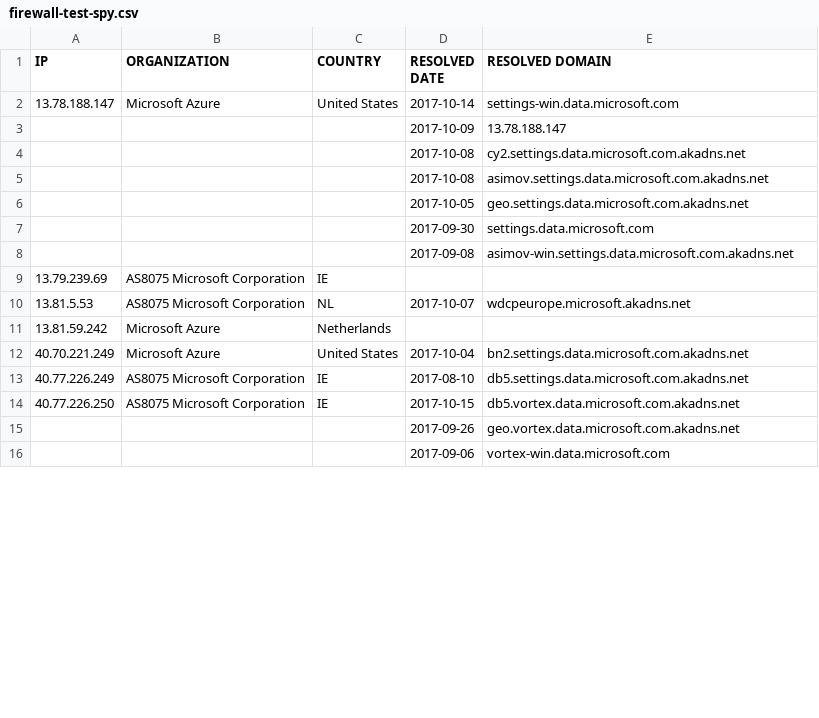
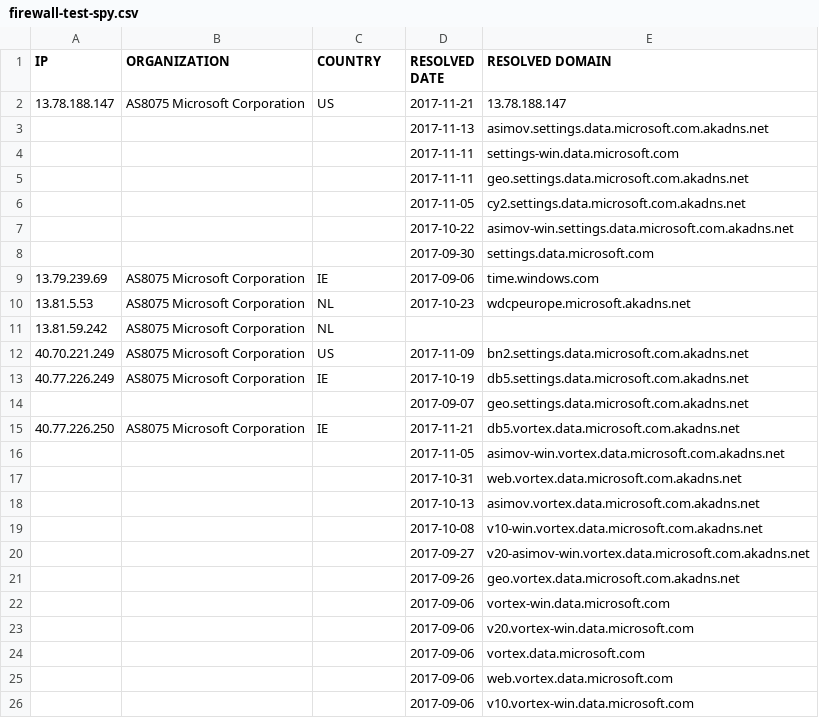
Before and after one commit to zyh001/WindowsSpyBlocker, a CSV file: logs/win7/firewall-test-spy.csv, drawn as a sheet; only a part is shown; the diff covers the shown part only.

```diff
--- a/logs/win7/firewall-test-spy.csv
+++ b/logs/win7/firewall-test-spy.csv
@@ -1,16 +1,26 @@
 IP,ORGANIZATION,COUNTRY,RESOLVED DATE,RESOLVED DOMAIN
-13.78.188.147,Microsoft Azure,United States,2017-10-14,settings-win.data.microsoft.com
-,,,2017-10-09,13.78.188.147
-,,,2017-10-08,cy2.settings.data.microsoft.com.akadns.net
-,,,2017-10-08,asimov.settings.data.microsoft.com.akadns.net
-,,,2017-10-05,geo.settings.data.microsoft.com.akadns.net
+13.78.188.147,AS8075 Microsoft Corporation,US,2017-11-21,13.78.188.147
+,,,2017-11-13,asimov.settings.data.microsoft.com.akadns.net
+,,,2017-11-11,settings-win.data.microsoft.com
+,,,2017-11-11,geo.settings.data.microsoft.com.akadns.net
+,,,2017-11-05,cy2.settings.data.microsoft.com.akadns.net
+,,,2017-10-22,asimov-win.settings.data.microsoft.com.akadns.net
 ,,,2017-09-30,settings.data.microsoft.com
-,,,2017-09-08,asimov-win.settings.data.microsoft.com.akadns.net
-13.79.239.69,AS8075 Microsoft Corporation,IE,,
-13.81.5.53,AS8075 Microsoft Corporation,NL,2017-10-07,wdcpeurope.microsoft.akadns.net
-13.81.59.242,Microsoft Azure,Netherlands,,
-40.70.221.249,Microsoft Azure,United States,2017-10-04,bn2.settings.data.microsoft.com.akadns.net
-40.77.226.249,AS8075 Microsoft Corporation,IE,2017-08-10,db5.settings.data.microsoft.com.akadns.net
-40.77.226.250,AS8075 Microsoft Corporation,IE,2017-10-15,db5.vortex.data.microsoft.com.akadns.net
+13.79.239.69,AS8075 Microsoft Corporation,IE,2017-09-06,time.windows.com
+13.81.5.53,AS8075 Microsoft Corporation,NL,2017-10-23,wdcpeurope.microsoft.akadns.net
+13.81.59.242,AS8075 Microsoft Corporation,NL,,
+40.70.221.249,AS8075 Microsoft Corporation,US,2017-11-09,bn2.settings.data.microsoft.com.akadns.net
+40.77.226.249,AS8075 Microsoft Corporation,IE,2017-10-19,db5.settings.data.microsoft.com.akadns.net
+,,,2017-09-07,geo.settings.data.microsoft.com.akadns.net
+40.77.226.250,AS8075 Microsoft Corporation,IE,2017-11-21,db5.vortex.data.microsoft.com.akadns.net
+,,,2017-11-05,asimov-win.vortex.data.microsoft.com.akadns.net
+,,,2017-10-31,web.vortex.data.microsoft.com.akadns.net
+,,,2017-10-13,asimov.vortex.data.microsoft.com.akadns.net
+,,,2017-10-08,v10-win.vortex.data.microsoft.com.akadns.net
+,,,2017-09-27,v20-asimov-win.vortex.data.microsoft.com.akadns.net
 ,,,2017-09-26,geo.vortex.data.microsoft.com.akadns.net
 ,,,2017-09-06,vortex-win.data.microsoft.com
+,,,2017-09-06,v20.vortex-win.data.microsoft.com
+,,,2017-09-06,vortex.data.microsoft.com
+,,,2017-09-06,web.vortex.data.microsoft.com
+,,,2017-09-06,v10.vortex-win.data.microsoft.com
```
Also changed, not shown: 10 added rows, 5 removed rows and 65 edited cells elsewhere in this file, logs/win7/firewall-test-update.csv, logs/win7/proxifier-hosts-count.csv, 10 other files.
